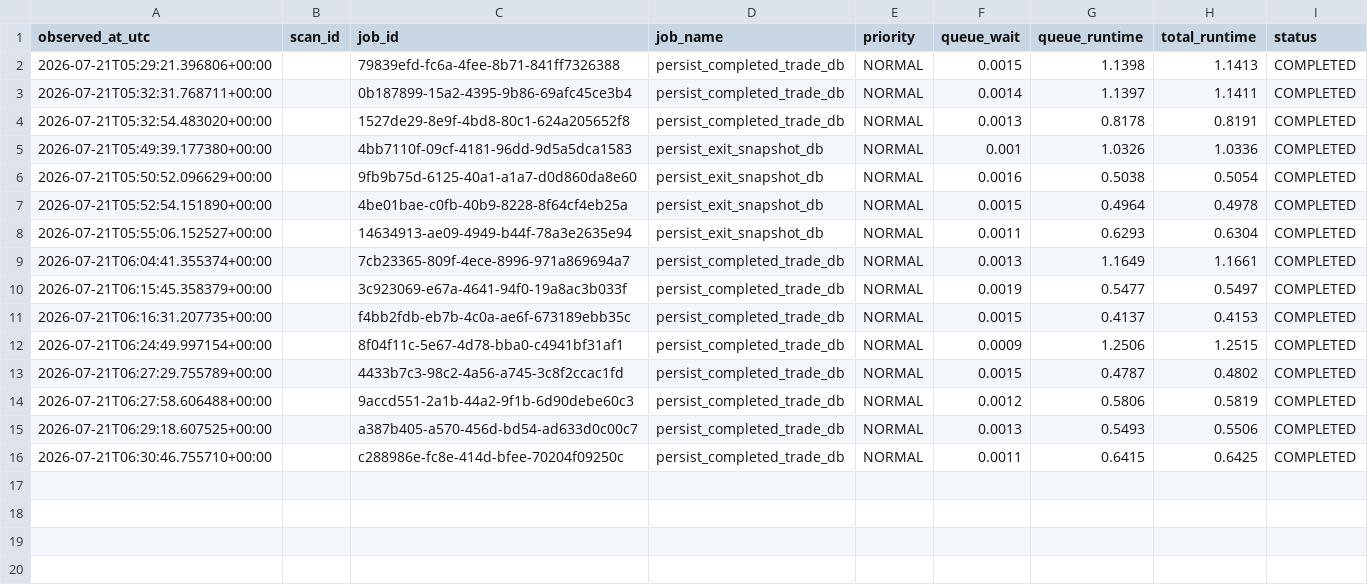
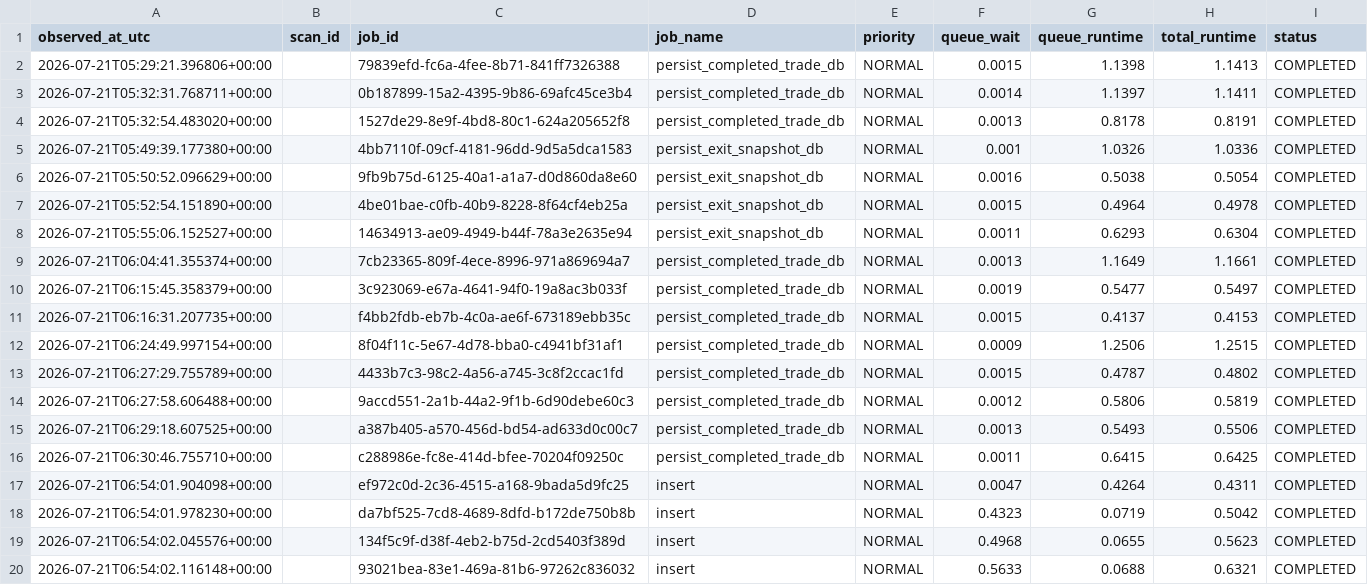
Before and after one commit to rshindhur-commits/Dravya-Edge, a CSV file: data/runtime_metrics.csv, drawn as a sheet.

Commit message:
Telegam Table
Telegam Table

```diff
--- a/data/runtime_metrics.csv
+++ b/data/runtime_metrics.csv
@@ -16 +16,5 @@ observed_at_utc,scan_id,job_id,job_name,priority,queue_wait,queue_runtime,total_
 2026-07-21T06:30:46.755710+00:00,,c288986e-fc8e-414d-bfee-70204f09250c,persist_completed_trade_db,NORMAL,0.0011,0.6415,0.6425,COMPLETED
+2026-07-21T06:54:01.904098+00:00,,ef972c0d-2c36-4515-a168-9bada5d9fc25,insert,NORMAL,0.0047,0.4264,0.4311,COMPLETED
+2026-07-21T06:54:01.978230+00:00,,da7bf525-7cd8-4689-8dfd-b172de750b8b,insert,NORMAL,0.4323,0.0719,0.5042,COMPLETED
+2026-07-21T06:54:02.045576+00:00,,134f5c9f-d38f-4eb2-b75d-2cd5403f389d,insert,NORMAL,0.4968,0.0655,0.5623,COMPLETED
+2026-07-21T06:54:02.116148+00:00,,93021bea-83e1-469a-81b6-97262c836032,insert,NORMAL,0.5633,0.0688,0.6321,COMPLETED
```
Also changed, not shown: 7 other files.
